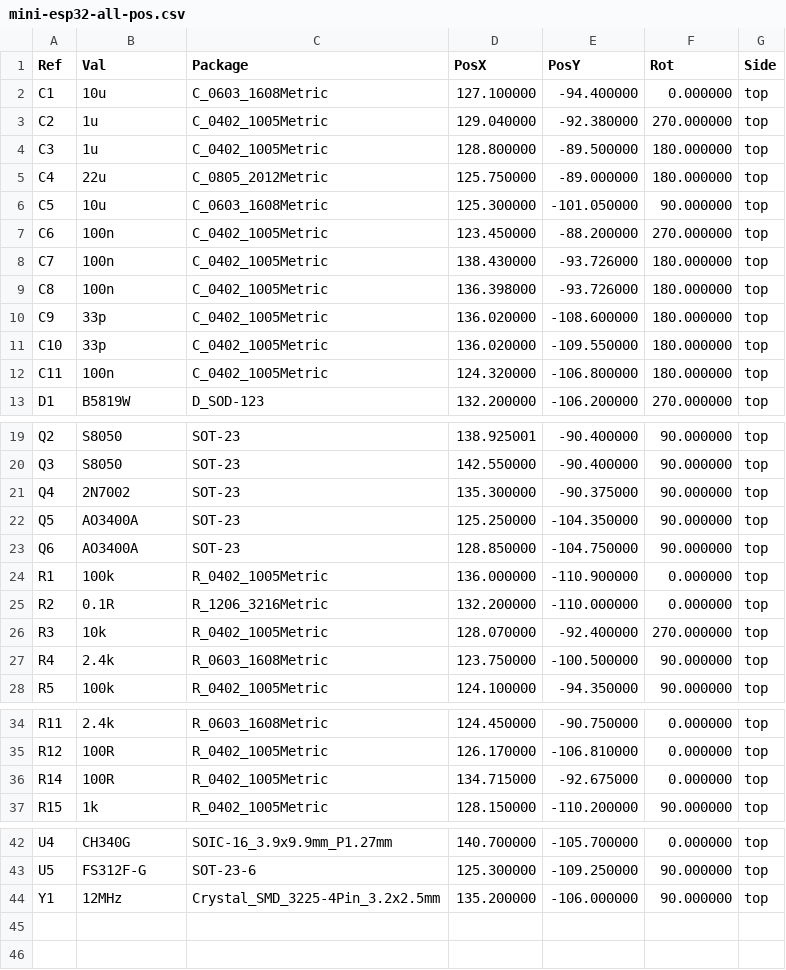
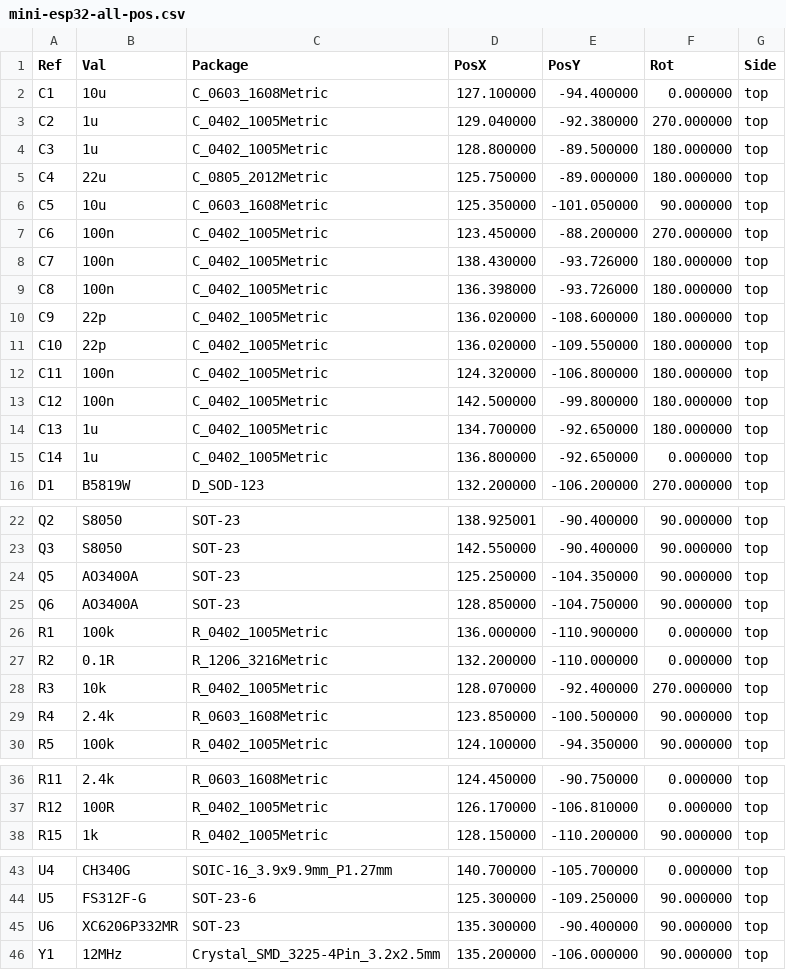
Before and after one commit to serialx/mini-esp32, a CSV file: assembly/mini-esp32-all-pos.csv, drawn as a sheet; only a part is shown, gaps mark what is left out.

```diff
--- a/assembly/mini-esp32-all-pos.csv
+++ b/assembly/mini-esp32-all-pos.csv
@@ -5,3 +5,3 @@ Ref,Val,Package,PosX,PosY,Rot,Side
 "C4","22u","C_0805_2012Metric",125.750000,-89.000000,180.000000,top
-"C5","10u","C_0603_1608Metric",125.300000,-101.050000,90.000000,top
+"C5","10u","C_0603_1608Metric",125.350000,-101.050000,90.000000,top
 "C6","100n","C_0402_1005Metric",123.450000,-88.200000,270.000000,top
@@ -9,5 +9,8 @@ Ref,Val,Package,PosX,PosY,Rot,Side
 "C8","100n","C_0402_1005Metric",136.398000,-93.726000,180.000000,top
-"C9","33p","C_0402_1005Metric",136.020000,-108.600000,180.000000,top
-"C10","33p","C_0402_1005Metric",136.020000,-109.550000,180.000000,top
+"C9","22p","C_0402_1005Metric",136.020000,-108.600000,180.000000,top
+"C10","22p","C_0402_1005Metric",136.020000,-109.550000,180.000000,top
 "C11","100n","C_0402_1005Metric",124.320000,-106.800000,180.000000,top
+"C12","100n","C_0402_1005Metric",142.500000,-99.800000,180.000000,top
+"C13","1u","C_0402_1005Metric",134.700000,-92.650000,180.000000,top
+"C14","1u","C_0402_1005Metric",136.800000,-92.650000,0.000000,top
 "D1","B5819W","D_SOD-123",132.200000,-106.200000,270.000000,top
@@ -20,3 +23,2 @@ Ref,Val,Package,PosX,PosY,Rot,Side
 "Q3","S8050","SOT-23",142.550000,-90.400000,90.000000,top
-"Q4","2N7002","SOT-23",135.300000,-90.375000,90.000000,top
 "Q5","AO3400A","SOT-23",125.250000,-104.350000,90.000000,top
@@ -26,3 +28,3 @@ Ref,Val,Package,PosX,PosY,Rot,Side
 "R3","10k","R_0402_1005Metric",128.070000,-92.400000,270.000000,top
-"R4","2.4k","R_0603_1608Metric",123.750000,-100.500000,90.000000,top
+"R4","2.4k","R_0603_1608Metric",123.850000,-100.500000,90.000000,top
 "R5","100k","R_0402_1005Metric",124.100000,-94.350000,90.000000,top
@@ -35,3 +37,2 @@ Ref,Val,Package,PosX,PosY,Rot,Side
 "R12","100R","R_0402_1005Metric",126.170000,-106.810000,0.000000,top
-"R14","100R","R_0402_1005Metric",134.715000,-92.675000,0.000000,top
 "R15","1k","R_0402_1005Metric",128.150000,-110.200000,90.000000,top
@@ -43,2 +44,3 @@ Ref,Val,Package,PosX,PosY,Rot,Side
 "U5","FS312F-G","SOT-23-6",125.300000,-109.250000,90.000000,top
+"U6","XC6206P332MR","SOT-23",135.300000,-90.400000,90.000000,top
 "Y1","12MHz","Crystal_SMD_3225-4Pin_3.2x2.5mm",135.200000,-106.000000,90.000000,top
```
Also changed, not shown: assembly/mini-esp32_bom_jlc.csv, assembly/mini-esp32_cpl_jlc.csv, 22 other files.
